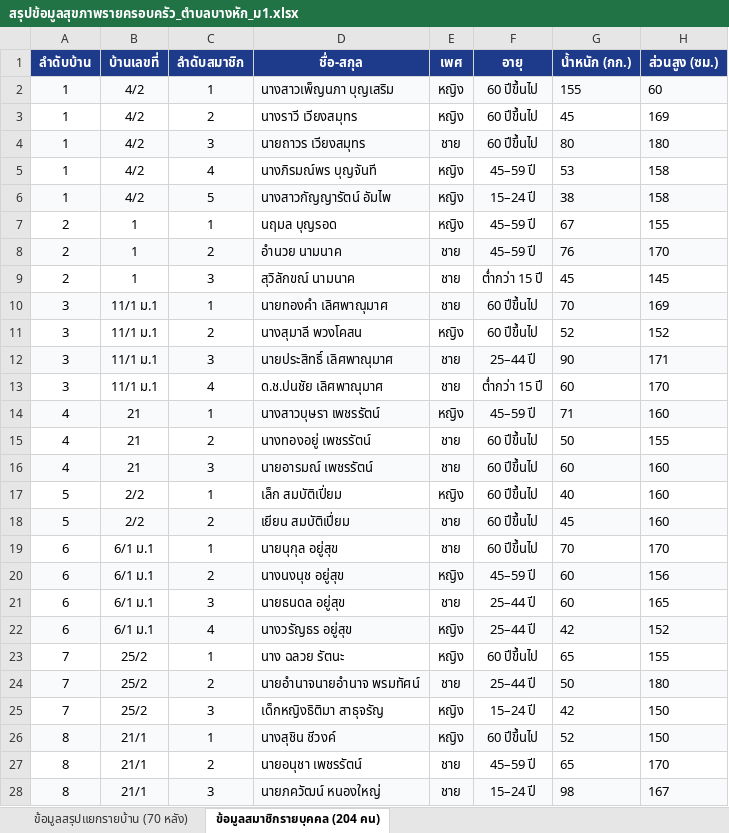
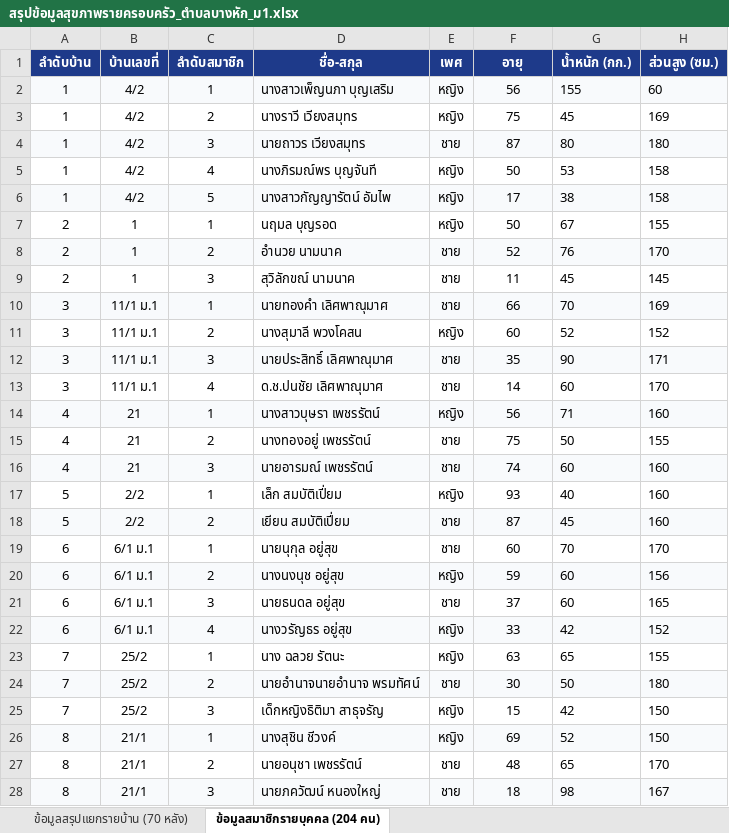
Before and after one commit to lilsunnoi/banghak-health-dashboard, an Excel workbook: สรุปข้อมูลสุขภาพรายครอบครัว_ตำบลบางหัก_ม1.xlsx, sheet ข้อมูลสมาชิกรายบุคคล (204 คน), drawn as a sheet; only a part is shown; values as stored, in another font and other column widths than the file's, no borders; the diff covers the shown part only; the diff names each change by its address in the sheet, - before the commit and + after, or states it on an @@ line.

Commit message:
Update exact age values across all 204 members in Excel and Dashboard

```diff
--- a/สรุปข้อมูลสุขภาพรายครอบครัว_ตำบลบางหัก_ม1.xlsx (sheet ข้อมูลสมาชิกรายบุคคล (204 คน))
+++ b/สรุปข้อมูลสุขภาพรายครอบครัว_ตำบลบางหัก_ม1.xlsx (sheet ข้อมูลสมาชิกรายบุคคล (204 คน))
-F2 (อายุ): 60 ปีขึ้นไป
+F2 (อายุ): 56
-F3 (อายุ): 60 ปีขึ้นไป
+F3 (อายุ): 75
-F4 (อายุ): 60 ปีขึ้นไป
+F4 (อายุ): 87
-F5 (อายุ): 45–59 ปี
+F5 (อายุ): 50
-F6 (อายุ): 15–24 ปี
+F6 (อายุ): 17
-F7 (อายุ): 45–59 ปี
+F7 (อายุ): 50
-F8 (อายุ): 45–59 ปี
+F8 (อายุ): 52
-F9 (อายุ): ต่ำกว่า 15 ปี
+F9 (อายุ): 11
-F10 (อายุ): 60 ปีขึ้นไป
+F10 (อายุ): 66
-F11 (อายุ): 60 ปีขึ้นไป
+F11 (อายุ): 60
-F12 (อายุ): 25–44 ปี
+F12 (อายุ): 35
-F13 (อายุ): ต่ำกว่า 15 ปี
+F13 (อายุ): 14
-F14 (อายุ): 45–59 ปี
+F14 (อายุ): 56
-F15 (อายุ): 60 ปีขึ้นไป
+F15 (อายุ): 75
-F16 (อายุ): 60 ปีขึ้นไป
+F16 (อายุ): 74
-F17 (อายุ): 60 ปีขึ้นไป
+F17 (อายุ): 93
-F18 (อายุ): 60 ปีขึ้นไป
+F18 (อายุ): 87
-F19 (อายุ): 60 ปีขึ้นไป
+F19 (อายุ): 60
-F20 (อายุ): 45–59 ปี
+F20 (อายุ): 59
-F21 (อายุ): 25–44 ปี
+F21 (อายุ): 37
-F22 (อายุ): 25–44 ปี
+F22 (อายุ): 33
-F23 (อายุ): 60 ปีขึ้นไป
+F23 (อายุ): 63
-F24 (อายุ): 25–44 ปี
+F24 (อายุ): 30
-F25 (อายุ): 15–24 ปี
+F25 (อายุ): 15
-F26 (อายุ): 60 ปีขึ้นไป
+F26 (อายุ): 69
-F27 (อายุ): 45–59 ปี
+F27 (อายุ): 48
-F28 (อายุ): 15–24 ปี
+F28 (อายุ): 18
```
Also changed, not shown: 177 edited cells elsewhere in this sheet, sheet ข้อมูลสรุปแยกรายบ้าน (70 หลัง), 1 other file.
